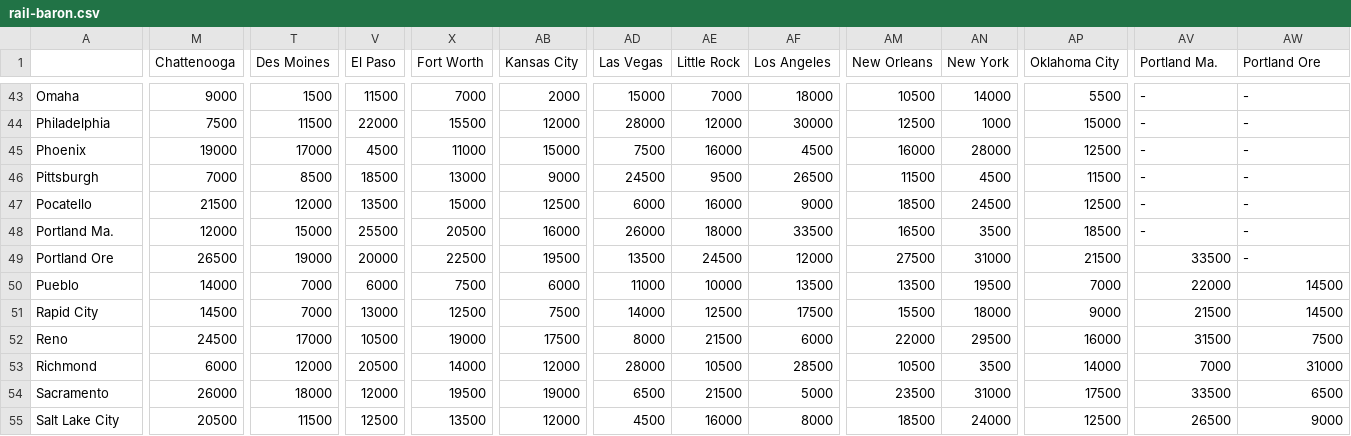
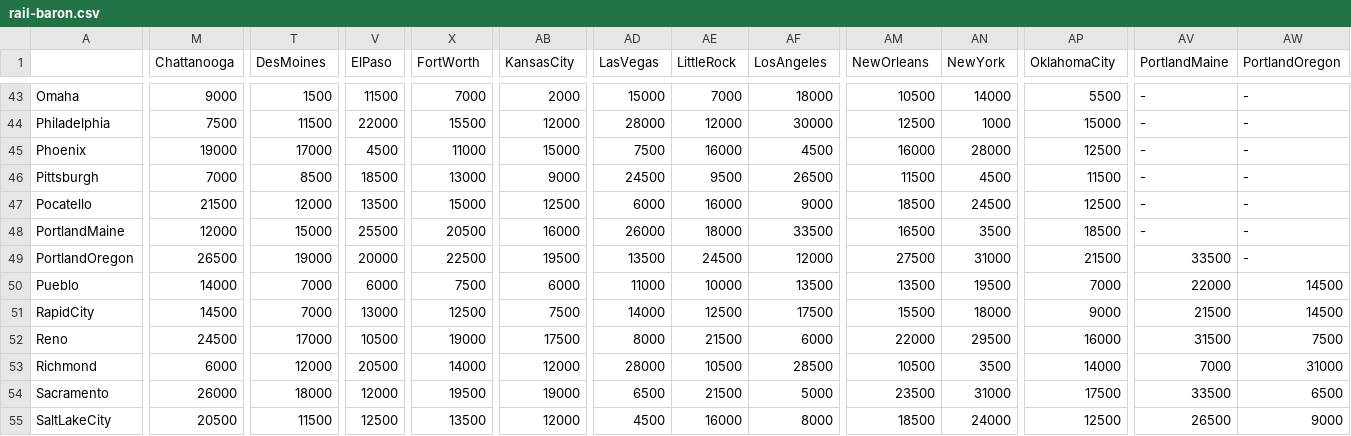
Before and after one commit to LukeHalasy/rail-baron, a CSV file: store/rail-baron.csv, drawn as a sheet; only a part is shown, gaps mark what is left out; the diff covers the shown part only; the diff names each change by its address in the sheet, - before the commit and + after, or states it on an @@ line.

Commit message:
Updated CSV city names to match Cities Enum

```diff
--- a/store/rail-baron.csv
+++ b/store/rail-baron.csv
-M1: Chattenooga
+M1: Chattanooga
-T1: Des Moines
+T1: DesMoines
-V1: El Paso
+V1: ElPaso
-X1: Fort Worth
+X1: FortWorth
-AB1: Kansas City
+AB1: KansasCity
-AD1: Las Vegas
+AD1: LasVegas
-AE1: Little Rock
+AE1: LittleRock
-AF1: Los Angeles
+AF1: LosAngeles
-AM1: New Orleans
+AM1: NewOrleans
-AN1: New York
+AN1: NewYork
-AP1: Oklahoma City
+AP1: OklahomaCity
-AV1: Portland Ma.
+AV1: PortlandMaine
-AW1: Portland Ore
+AW1: PortlandOregon
-A48: Portland Ma.
+A48: PortlandMaine
-A49: Portland Ore
+A49: PortlandOregon
-A51: Rapid City
+A51: RapidCity
-A55: Salt Lake City
+A55: SaltLakeCity
```
Also changed, not shown: 23 edited cells elsewhere in this file.
